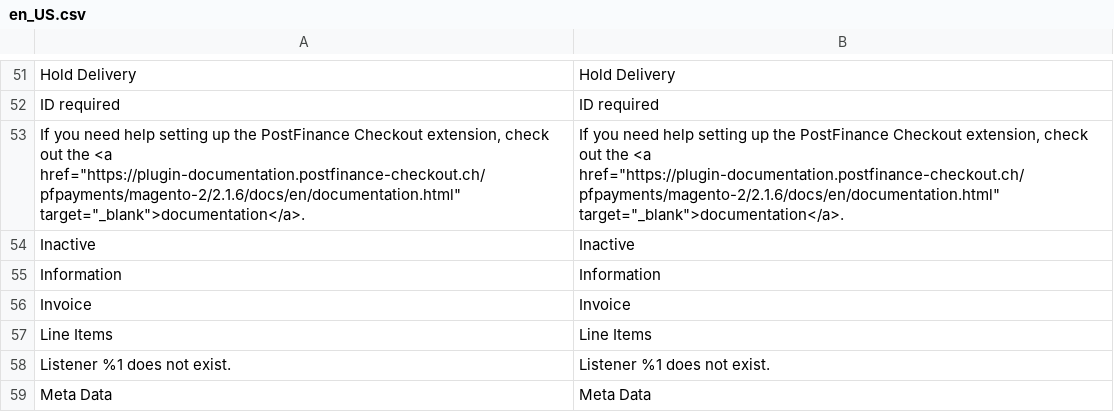
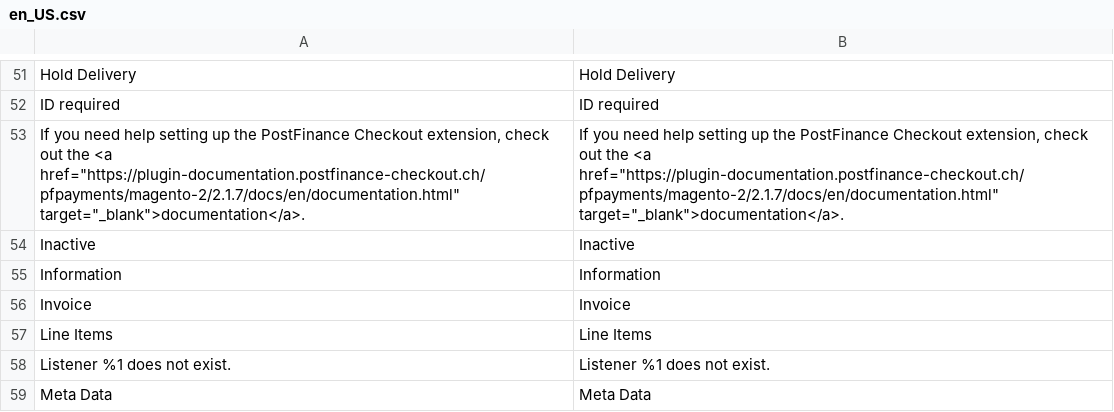
Before and after one commit to pfpayments/magento-2, a CSV file: i18n/en_US.csv, drawn as a sheet; only a part is shown, gaps mark what is left out.

```diff
--- a/i18n/en_US.csv
+++ b/i18n/en_US.csv
@@ -52,3 +52,3 @@
 "ID required","ID required"
-"If you need help setting up the PostFinance Checkout extension, check out the <a href=""https://plugin-documentation.postfinance-checkout.ch/pfpayments/magento-2/2.1.6/docs/en/documentation.html"" target=""_blank"">documentation</a>.","If you need help setting up the PostFinance Checkout extension, check out the <a href=""https://plugin-documentation.postfinance-checkout.ch/pfpayments/magento-2/2.1.6/docs/en/documentation.html"" target=""_blank"">documentation</a>."
+"If you need help setting up the PostFinance Checkout extension, check out the <a href=""https://plugin-documentation.postfinance-checkout.ch/pfpayments/magento-2/2.1.7/docs/en/documentation.html"" target=""_blank"">documentation</a>.","If you need help setting up the PostFinance Checkout extension, check out the <a href=""https://plugin-documentation.postfinance-checkout.ch/pfpayments/magento-2/2.1.7/docs/en/documentation.html"" target=""_blank"">documentation</a>."
 "Inactive","Inactive"
```
Also changed, not shown: i18n/de_DE.csv, i18n/fr_CH.csv, 15 other files.
